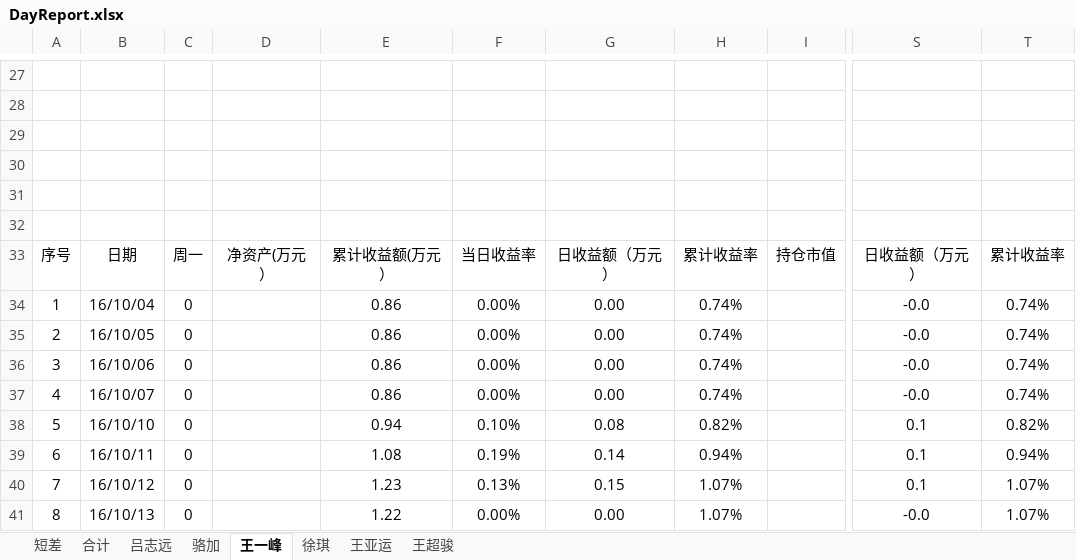
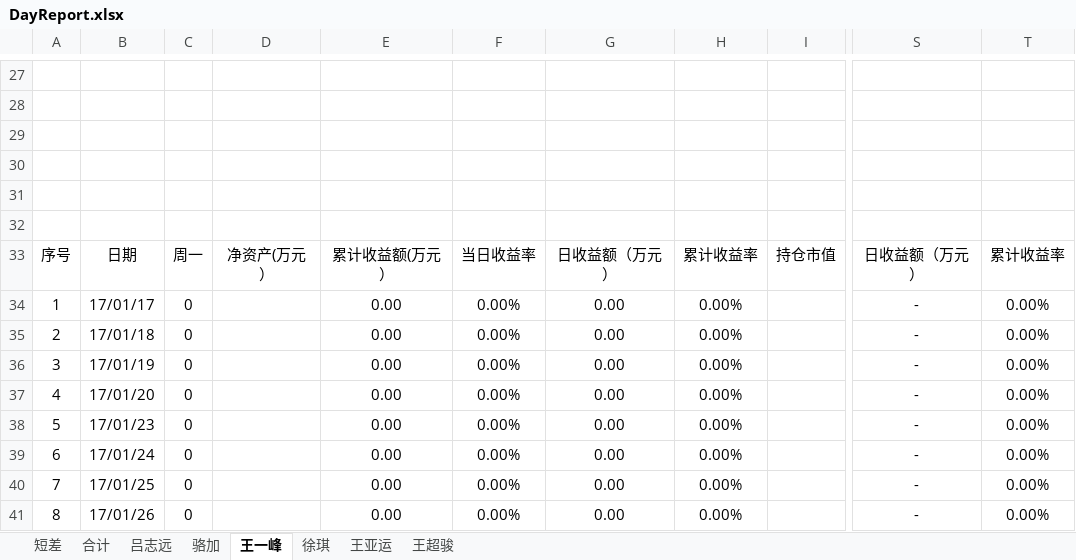
Before and after one commit to lamp525/ncCTM, an Excel workbook: src/Presentation/CTM.Win/ReportTemplate/UserDailyProfitFlow/DayReport.xlsx, sheet 王一峰, drawn as a sheet; only a part is shown, gaps mark what is left out; values as stored, in another font and other column widths than the file's, no borders; charts and pictures not drawn; the diff covers the shown part only; the diff names each change by its address in the sheet, - before the commit and + after, or states it on an @@ line.

```diff
--- a/src/Presentation/CTM.Win/ReportTemplate/UserDailyProfitFlow/DayReport.xlsx (sheet 王一峰)
+++ b/src/Presentation/CTM.Win/ReportTemplate/UserDailyProfitFlow/DayReport.xlsx (sheet 王一峰)
-B34: 16/10/04
+B34: 17/01/17
-E34:E37: 0.86
+E34:E37: 0.00
-H34:H37: 0.74%
+H34:H37: 0.00%
-S34:S37: -0.0
+S34:S37: -
-T34:T37: 0.74%
+T34:T37: 0.00%
-B35: 16/10/05
+B35: 17/01/18
-B36: 16/10/06
+B36: 17/01/19
-B37: 16/10/07
+B37: 17/01/20
-B38: 16/10/10
+B38: 17/01/23
-E38: 0.94
+E38: 0.00
-F38: 0.10%
+F38: 0.00%
-G38: 0.08
+G38: 0.00
-H38: 0.82%
+H38: 0.00%
-S38:S40: 0.1
+S38:S40: -
-T38: 0.82%
+T38: 0.00%
-B39: 16/10/11
+B39: 17/01/24
-E39: 1.08
+E39: 0.00
-F39: 0.19%
+F39: 0.00%
-G39: 0.14
+G39: 0.00
-H39: 0.94%
+H39: 0.00%
-T39: 0.94%
+T39: 0.00%
-B40: 16/10/12
+B40: 17/01/25
-E40: 1.23
+E40: 0.00
-F40: 0.13%
+F40: 0.00%
-G40: 0.15
+G40: 0.00
-H40:H41: 1.07%
+H40:H41: 0.00%
-T40:T41: 1.07%
+T40:T41: 0.00%
-B41: 16/10/13
+B41: 17/01/26
-E41: 1.22
+E41: 0.00
-S41: -0.0
+S41: -
```
Also changed, not shown: 118 edited cells elsewhere in this sheet, sheet 王超骏, sheet 王亚运, sheet 骆加, sheet 徐琪, sheet 吕志远, sheet 合计, formulas that keep their value, charts or pictures, 2 other files.
